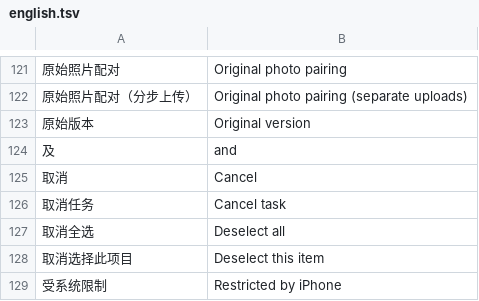
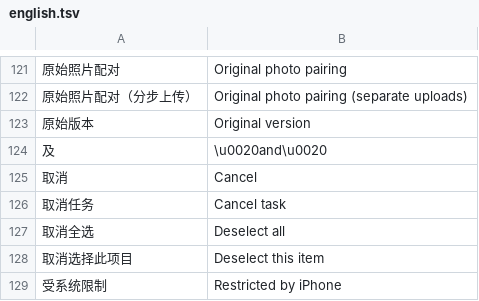
Before and after one commit to Cc-Cece/PicHarbor-iOS, a TSV file: Localization/english.tsv, drawn as a sheet; only a part is shown, gaps mark what is left out; the diff names each change by its address in the sheet, - before the commit and + after, or states it on an @@ line.

```diff
--- a/Localization/english.tsv
+++ b/Localization/english.tsv
-B124: and
+B124: \u0020and\u0020
```
Also changed, not shown: 2 other files.
